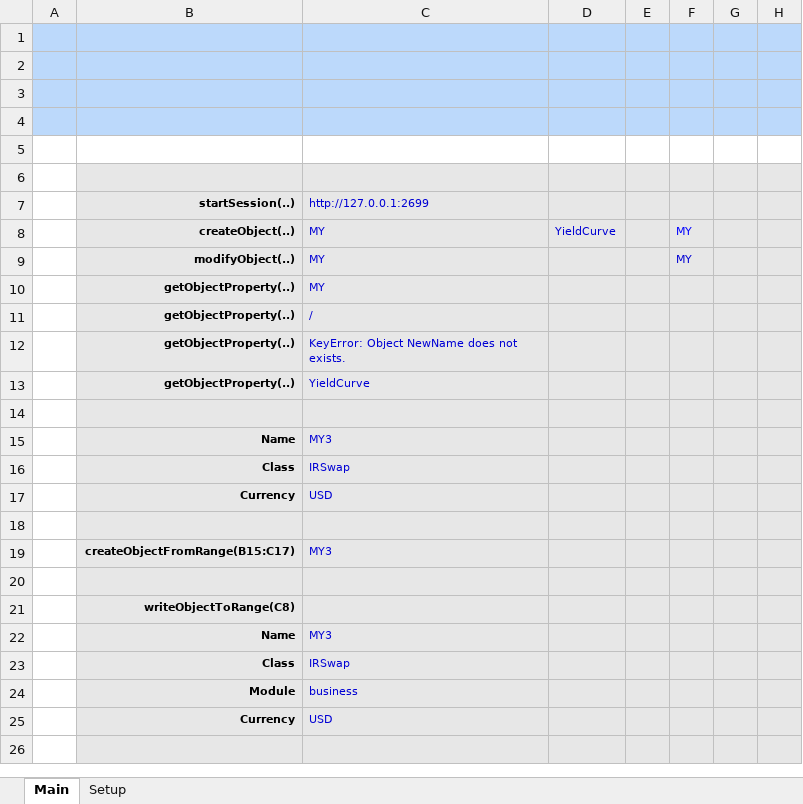
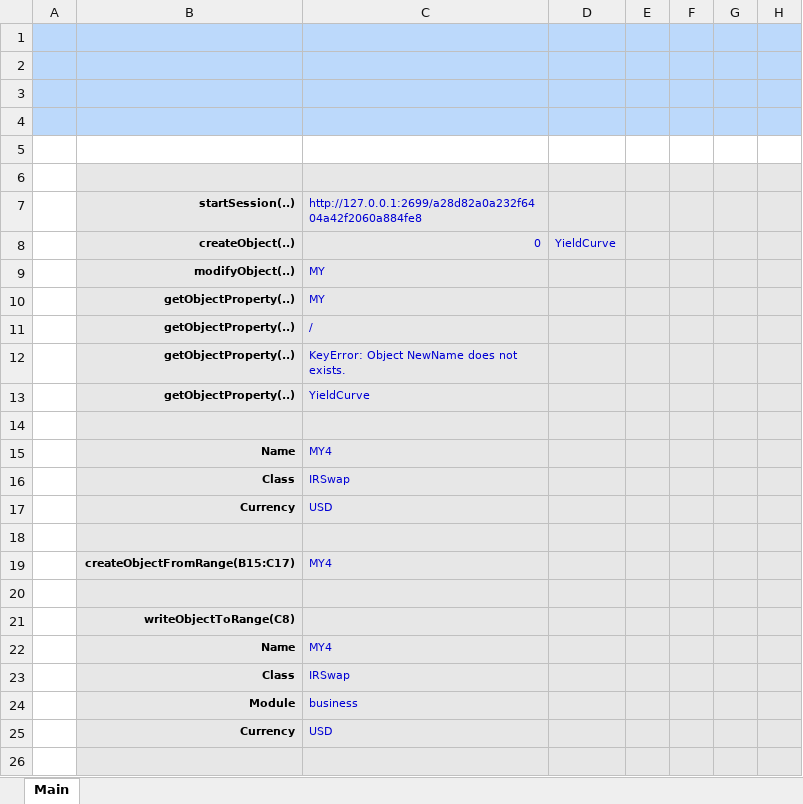
Before and after one commit to fagan2888/unicum, an Excel workbook: unicum/xl/devtools.xlsm, sheet Main, drawn as a sheet; only a part is shown; values as stored, in another font and other column widths than the file's, no borders; charts and pictures not drawn; the diff covers the shown part only; the diff names each change by its address in the sheet, - before the commit and + after, or states it on an @@ line.

```diff
--- a/unicum/xl/devtools.xlsm (sheet Main)
+++ b/unicum/xl/devtools.xlsm (sheet Main)
@@ sheet tab hidden: Setup @@
-C7: http://127.0.0.1:2699
+C7: http://127.0.0.1:2699/a28d82a0a232f6404a42f2060a884fe8
-C8: MY
+C8: 0
-F8:F9: MY
+F8:F9: (empty)
-C15: MY3
+C15: MY4
-C19: MY3
+C19: MY4
-C22: MY3
+C22: MY4
```
Also changed, not shown: 52 edited cells and cell formats elsewhere in this sheet, 1 other file.
